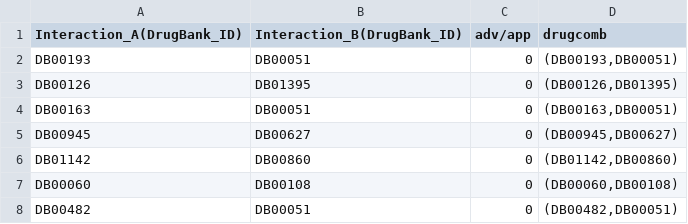
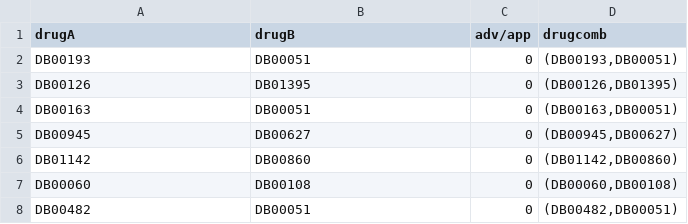
Before and after one commit to TheaSteuerwald/Softwarepraktikum, a TSV file: merged_cheng_hypertension.tsv, drawn as a sheet; only a part is shown.

Commit message:
merged cheng hypertension renamed

```diff
--- a/merged_cheng_hypertension.tsv
+++ b/merged_cheng_hypertension.tsv
@@ -1,2 +1,2 @@
-Interaction_A(DrugBank_ID)	Interaction_B(DrugBank_ID)	adv/app	drugcomb
+drugA	drugB	adv/app	drugcomb
 DB00193	DB00051	0	(DB00193,DB00051)
```
